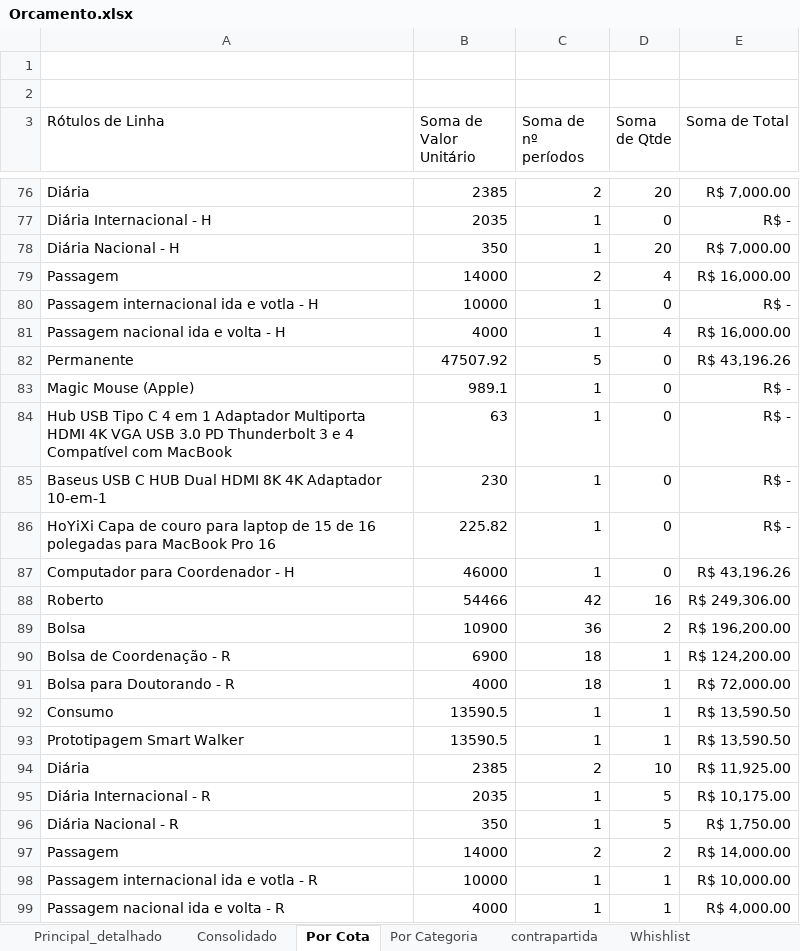
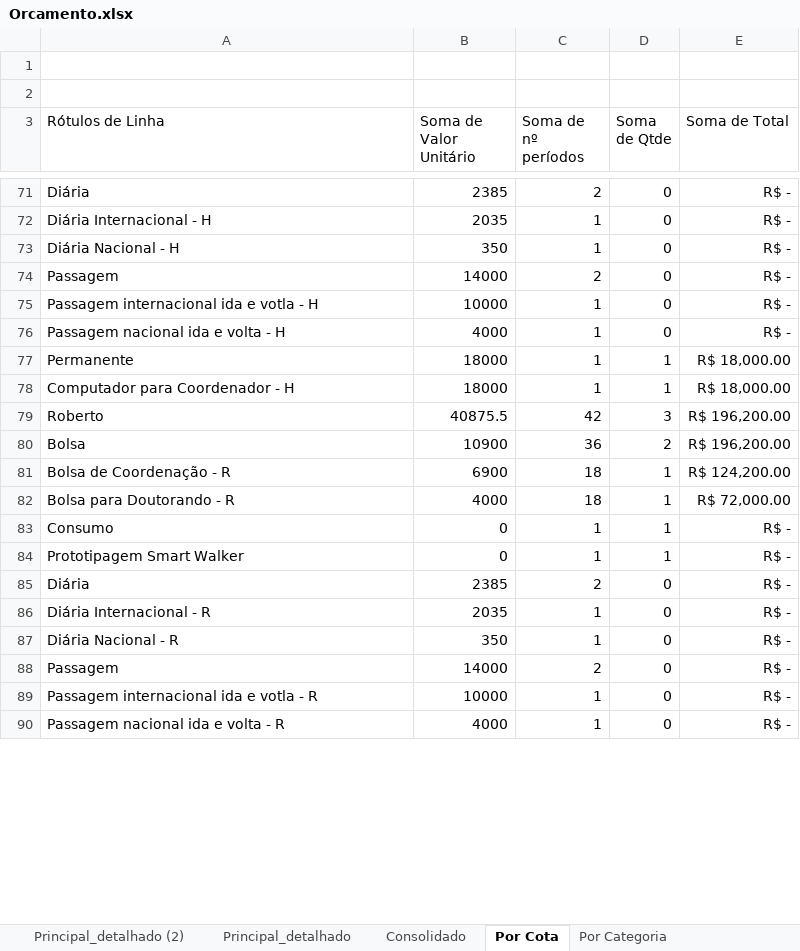
Before and after one commit to henriquemenegaz/centro-reabilitacao-cronograma-interativo, an Excel workbook: Orcamento.xlsx, sheet Por Cota, drawn as a sheet; only a part is shown, gaps mark what is left out; values as stored, in another font and other column widths than the file's, no borders; removed rows and columns are numbered as before the commit, all else as after; the diff covers the shown part only; the diff names each change by its address in the sheet, - before the commit and + after, or states it on an @@ line.

Commit message:
Incorporada verba para a FINATEC de 15% do orçamento total.

```diff
--- a/Orcamento.xlsx (sheet Por Cota)
+++ b/Orcamento.xlsx (sheet Por Cota)
+sheet tab: Principal_detalhado (2)
-D71 (Soma de Qtde): 20
+D71 (Soma de Qtde): 0
-E71 (Soma de Total): R$ 7,000.00
+E71 (Soma de Total): R$ -
-D73 (Soma de Qtde): 20
+D73 (Soma de Qtde): 0
-E73 (Soma de Total): R$ 7,000.00
+E73 (Soma de Total): R$ -
-D74 (Soma de Qtde): 4
+D74 (Soma de Qtde): 0
-E74 (Soma de Total): R$ 16,000.00
+E74 (Soma de Total): R$ -
-D76 (Soma de Qtde): 4
+D76 (Soma de Qtde): 0
-E76 (Soma de Total): R$ 16,000.00
+E76 (Soma de Total): R$ -
-row 82: Permanente | 47507.92 | 5 | 0 | R$ 43,196.26
-row 83: Magic Mouse (Apple) | 989.1 | 1 | 0 | R$ -
-row 84: Hub USB Tipo C 4 em 1 Adaptador Multiporta HDMI 4K VGA USB 3.0 PD Thunderbolt 3 e 4 Compatível com MacBook | 63 | 1 | 0 | R$ -
-row 85: Baseus USB C HUB Dual HDMI 8K 4K Adaptador 10-em-1 | 230 | 1 | 0 | R$ -
-row 86: HoYiXi Capa de couro para laptop de 15 de 16 polegadas para MacBook Pro 16 | 225.82 | 1 | 0 | R$ -
+row 77: Permanente | 18000 | 1 | 1 | R$ 18,000.00
-B78 (Soma de Valor Unitário): 46000
+B78 (Soma de Valor Unitário): 18000
-D78 (Soma de Qtde): 0
+D78 (Soma de Qtde): 1
-E78 (Soma de Total): R$ 43,196.26
+E78 (Soma de Total): R$ 18,000.00
-B79 (Soma de Valor Unitário): 54466
+B79 (Soma de Valor Unitário): 40875.5
-D79 (Soma de Qtde): 16
+D79 (Soma de Qtde): 3
-E79 (Soma de Total): R$ 249,306.00
+E79 (Soma de Total): R$ 196,200.00
-B83:B84 (Soma de Valor Unitário): 13590.5
+B83:B84 (Soma de Valor Unitário): 0
-E83:E84 (Soma de Total): R$ 13,590.50
+E83:E84 (Soma de Total): R$ -
-D85 (Soma de Qtde): 10
+D85 (Soma de Qtde): 0
-E85 (Soma de Total): R$ 11,925.00
+E85 (Soma de Total): R$ -
-D86:D87 (Soma de Qtde): 5
+D86:D87 (Soma de Qtde): 0
-E86 (Soma de Total): R$ 10,175.00
+E86 (Soma de Total): R$ -
-E87 (Soma de Total): R$ 1,750.00
+E87 (Soma de Total): R$ -
-D88 (Soma de Qtde): 2
+D88 (Soma de Qtde): 0
-E88 (Soma de Total): R$ 14,000.00
+E88 (Soma de Total): R$ -
-D89:D90 (Soma de Qtde): 1
+D89:D90 (Soma de Qtde): 0
-E89 (Soma de Total): R$ 10,000.00
+E89 (Soma de Total): R$ -
-E90 (Soma de Total): R$ 4,000.00
+E90 (Soma de Total): R$ -
```
Also changed, not shown: 4 added rows, 9 removed rows and 67 edited cells elsewhere in this sheet, sheet Principal_detalhado, sheet Por Categoria, sheet Consolidado, formulas that keep their value, hidden cells, 11 other files.
